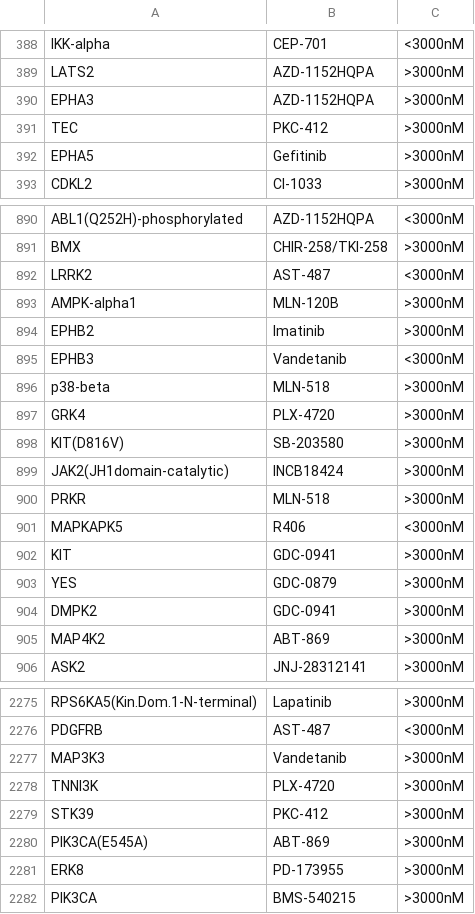
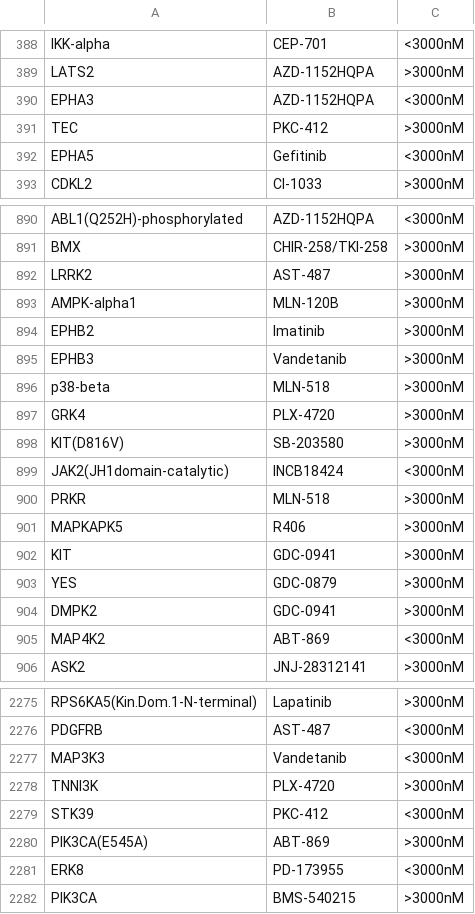
Before and after one commit to mintary/pharmahacks-25, a CSV file: 3000_kd_category.csv, drawn as a sheet; only a part is shown, gaps mark what is left out; the diff covers the shown part only.

```diff
--- a/3000_kd_category.csv
+++ b/3000_kd_category.csv
@@ -389,5 +389,5 @@ IKK-alpha,CEP-701,<3000nM
 LATS2,AZD-1152HQPA,>3000nM
-EPHA3,AZD-1152HQPA,>3000nM
+EPHA3,AZD-1152HQPA,<3000nM
 TEC,PKC-412,>3000nM
-EPHA5,Gefitinib,>3000nM
+EPHA5,Gefitinib,<3000nM
 CDKL2,CI-1033,>3000nM
@@ -891,6 +891,6 @@ ABL1(Q252H)-phosphorylated,AZD-1152HQPA,<3000nM
 BMX,CHIR-258/TKI-258,>3000nM
-LRRK2,AST-487,<3000nM
+LRRK2,AST-487,>3000nM
 AMPK-alpha1,MLN-120B,>3000nM
 EPHB2,Imatinib,>3000nM
-EPHB3,Vandetanib,<3000nM
+EPHB3,Vandetanib,>3000nM
 p38-beta,MLN-518,>3000nM
@@ -898,5 +898,5 @@ GRK4,PLX-4720,>3000nM
 KIT(D816V),SB-203580,>3000nM
-JAK2(JH1domain-catalytic),INCB18424,>3000nM
+JAK2(JH1domain-catalytic),INCB18424,<3000nM
 PRKR,MLN-518,>3000nM
-MAPKAPK5,R406,<3000nM
+MAPKAPK5,R406,>3000nM
 KIT,GDC-0941,>3000nM
@@ -904,3 +904,3 @@ YES,GDC-0879,>3000nM
 DMPK2,GDC-0941,>3000nM
-MAP4K2,ABT-869,>3000nM
+MAP4K2,ABT-869,<3000nM
 ASK2,JNJ-28312141,>3000nM
@@ -2276,7 +2276,7 @@ RPS6KA5(Kin.Dom.1-N-terminal),Lapatinib,>3000nM
 PDGFRB,AST-487,<3000nM
-MAP3K3,Vandetanib,>3000nM
+MAP3K3,Vandetanib,<3000nM
 TNNI3K,PLX-4720,>3000nM
-STK39,PKC-412,>3000nM
+STK39,PKC-412,<3000nM
 PIK3CA(E545A),ABT-869,>3000nM
-ERK8,PD-173955,>3000nM
+ERK8,PD-173955,<3000nM
 PIK3CA,BMS-540215,>3000nM
```
Also changed, not shown: 175 edited cells elsewhere in this file, 300_kd_category.csv, 5 other files.
